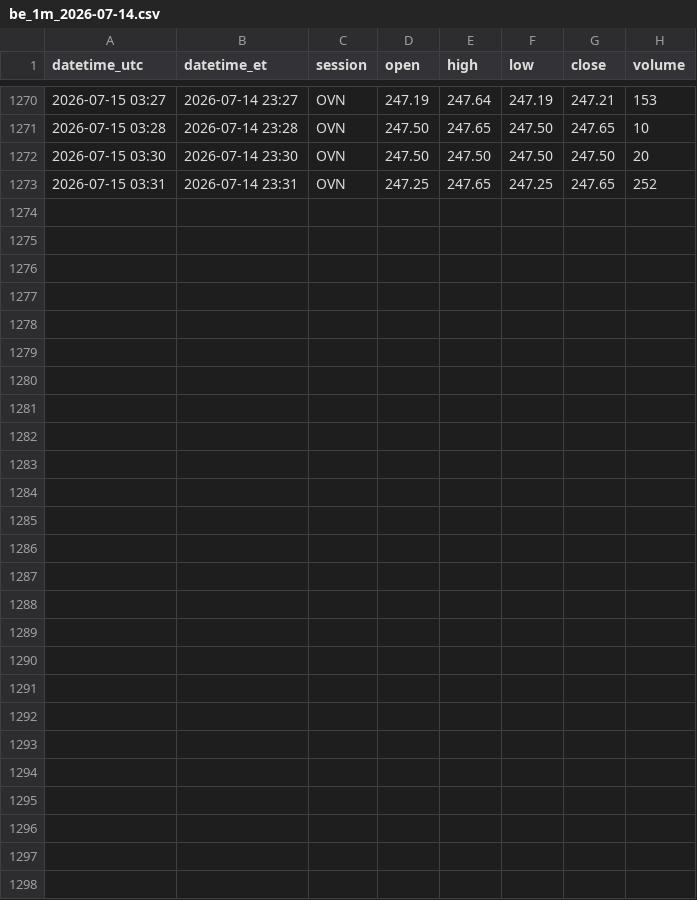
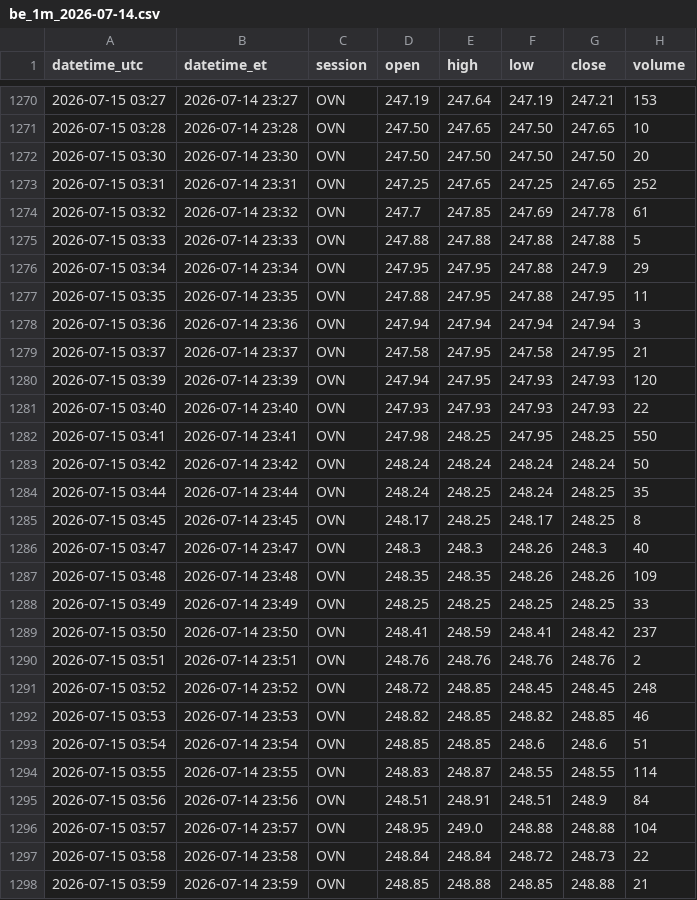
Before and after one commit to amir2020007/Recording-1Min, a CSV file: data/2026-07-14/be_1m_2026-07-14.csv, drawn as a sheet; only a part is shown, gaps mark what is left out.

```diff
--- a/data/2026-07-14/be_1m_2026-07-14.csv
+++ b/data/2026-07-14/be_1m_2026-07-14.csv
@@ -1273 +1273,26 @@ datetime_utc,datetime_et,session,open,high,low,close,volume
 2026-07-15 03:31,2026-07-14 23:31,OVN,247.25,247.65,247.25,247.65,252
+2026-07-15 03:32,2026-07-14 23:32,OVN,247.7,247.85,247.69,247.78,61
+2026-07-15 03:33,2026-07-14 23:33,OVN,247.88,247.88,247.88,247.88,5
+2026-07-15 03:34,2026-07-14 23:34,OVN,247.95,247.95,247.88,247.9,29
+2026-07-15 03:35,2026-07-14 23:35,OVN,247.88,247.95,247.88,247.95,11
+2026-07-15 03:36,2026-07-14 23:36,OVN,247.94,247.94,247.94,247.94,3
+2026-07-15 03:37,2026-07-14 23:37,OVN,247.58,247.95,247.58,247.95,21
+2026-07-15 03:39,2026-07-14 23:39,OVN,247.94,247.95,247.93,247.93,120
+2026-07-15 03:40,2026-07-14 23:40,OVN,247.93,247.93,247.93,247.93,22
+2026-07-15 03:41,2026-07-14 23:41,OVN,247.98,248.25,247.95,248.25,550
+2026-07-15 03:42,2026-07-14 23:42,OVN,248.24,248.24,248.24,248.24,50
+2026-07-15 03:44,2026-07-14 23:44,OVN,248.24,248.25,248.24,248.25,35
+2026-07-15 03:45,2026-07-14 23:45,OVN,248.17,248.25,248.17,248.25,8
+2026-07-15 03:47,2026-07-14 23:47,OVN,248.3,248.3,248.26,248.3,40
+2026-07-15 03:48,2026-07-14 23:48,OVN,248.35,248.35,248.26,248.26,109
+2026-07-15 03:49,2026-07-14 23:49,OVN,248.25,248.25,248.25,248.25,33
+2026-07-15 03:50,2026-07-14 23:50,OVN,248.41,248.59,248.41,248.42,237
+2026-07-15 03:51,2026-07-14 23:51,OVN,248.76,248.76,248.76,248.76,2
+2026-07-15 03:52,2026-07-14 23:52,OVN,248.72,248.85,248.45,248.45,248
+2026-07-15 03:53,2026-07-14 23:53,OVN,248.82,248.85,248.82,248.85,46
+2026-07-15 03:54,2026-07-14 23:54,OVN,248.85,248.85,248.6,248.6,51
+2026-07-15 03:55,2026-07-14 23:55,OVN,248.83,248.87,248.55,248.55,114
+2026-07-15 03:56,2026-07-14 23:56,OVN,248.51,248.91,248.51,248.9,84
+2026-07-15 03:57,2026-07-14 23:57,OVN,248.95,249.0,248.88,248.88,104
+2026-07-15 03:58,2026-07-14 23:58,OVN,248.84,248.84,248.72,248.73,22
+2026-07-15 03:59,2026-07-14 23:59,OVN,248.85,248.88,248.85,248.88,21
```
Also changed, not shown: data/2026-07-14/amd_1m_2026-07-14.csv, data/2026-07-14/mrvl_1m_2026-07-14.csv, 10 other files.
